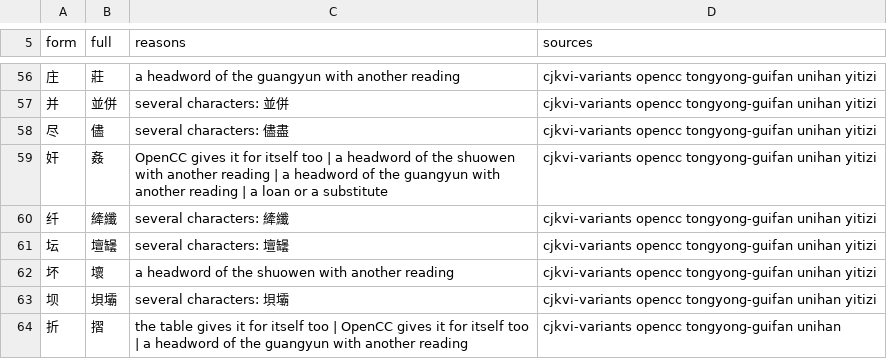
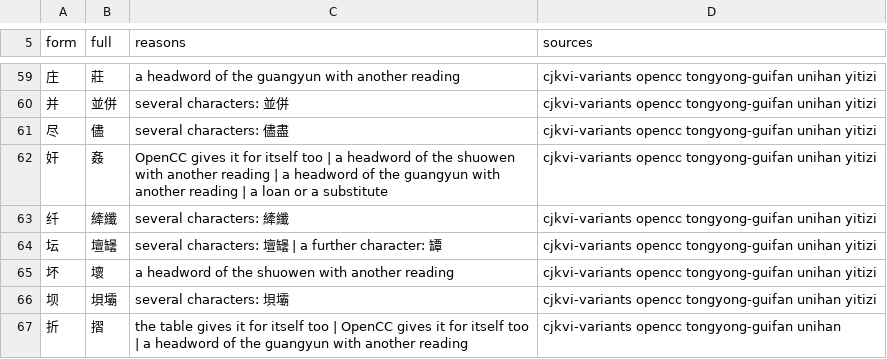
Before and after one commit to mkpoli/glyph-atlas, a TSV file: data/vocab/grapheme-apart.tsv, drawn as a sheet; only a part is shown, gaps mark what is left out; the diff covers the shown part only.

```diff
--- a/data/vocab/grapheme-apart.tsv
+++ b/data/vocab/grapheme-apart.tsv
@@ -60,3 +63,3 @@ form	full	reasons	sources
 纤	縴纖	several characters: 縴纖	cjkvi-variants opencc tongyong-guifan unihan yitizi
-坛	壇罎	several characters: 壇罎	cjkvi-variants opencc tongyong-guifan unihan yitizi
+坛	壇罎	several characters: 壇罎 | a further character: 罈	cjkvi-variants opencc tongyong-guifan unihan yitizi
 坏	壞	a headword of the shuowen with another reading	cjkvi-variants opencc tongyong-guifan unihan yitizi
```
Also changed, not shown: 9 added rows, 5 removed rows and 17 edited cells elsewhere in this file, data/vocab/grapheme-rulings.tsv, 7 other files.
